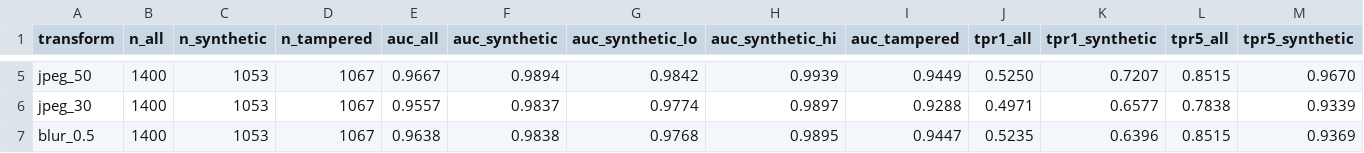
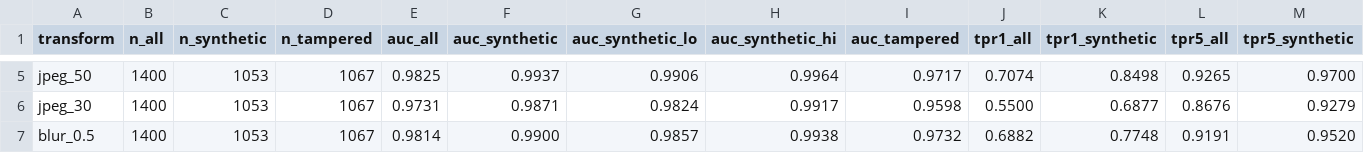
Before and after one commit to LUOaini1213/tiktok-techjam-2026-track5, a CSV file: results/robustness_by_class.csv, drawn as a sheet; only a part is shown, gaps mark what is left out; the diff covers the shown part only; the diff names each change by its address in the sheet, - before the commit and + after, or states it on an @@ line.

```diff
--- a/results/robustness_by_class.csv
+++ b/results/robustness_by_class.csv
-E5 (auc_all): 0.9667
+E5 (auc_all): 0.9825
-F5 (auc_synthetic): 0.9894
+F5 (auc_synthetic): 0.9937
-G5 (auc_synthetic_lo): 0.9842
+G5 (auc_synthetic_lo): 0.9906
-H5 (auc_synthetic_hi): 0.9939
+H5 (auc_synthetic_hi): 0.9964
-I5 (auc_tampered): 0.9449
+I5 (auc_tampered): 0.9717
-J5 (tpr1_all): 0.5250
+J5 (tpr1_all): 0.7074
-K5 (tpr1_synthetic): 0.7207
+K5 (tpr1_synthetic): 0.8498
-L5 (tpr5_all): 0.8515
+L5 (tpr5_all): 0.9265
-M5 (tpr5_synthetic): 0.9670
+M5 (tpr5_synthetic): 0.9700
-E6 (auc_all): 0.9557
+E6 (auc_all): 0.9731
-F6 (auc_synthetic): 0.9837
+F6 (auc_synthetic): 0.9871
-G6 (auc_synthetic_lo): 0.9774
+G6 (auc_synthetic_lo): 0.9824
-H6 (auc_synthetic_hi): 0.9897
+H6 (auc_synthetic_hi): 0.9917
-I6 (auc_tampered): 0.9288
+I6 (auc_tampered): 0.9598
-J6 (tpr1_all): 0.4971
+J6 (tpr1_all): 0.5500
-K6 (tpr1_synthetic): 0.6577
+K6 (tpr1_synthetic): 0.6877
-L6 (tpr5_all): 0.7838
+L6 (tpr5_all): 0.8676
-M6 (tpr5_synthetic): 0.9339
+M6 (tpr5_synthetic): 0.9279
-E7 (auc_all): 0.9638
+E7 (auc_all): 0.9814
-F7 (auc_synthetic): 0.9838
+F7 (auc_synthetic): 0.9900
-G7 (auc_synthetic_lo): 0.9768
+G7 (auc_synthetic_lo): 0.9857
-H7 (auc_synthetic_hi): 0.9895
+H7 (auc_synthetic_hi): 0.9938
-I7 (auc_tampered): 0.9447
+I7 (auc_tampered): 0.9732
-J7 (tpr1_all): 0.5235
+J7 (tpr1_all): 0.6882
-K7 (tpr1_synthetic): 0.6396
+K7 (tpr1_synthetic): 0.7748
-L7 (tpr5_all): 0.8515
+L7 (tpr5_all): 0.9191
-M7 (tpr5_synthetic): 0.9369
+M7 (tpr5_synthetic): 0.9520
```
Also changed, not shown: 107 edited cells elsewhere in this file, results/ab_summary.csv, results/demo_benchmark.csv, 35 other files.
